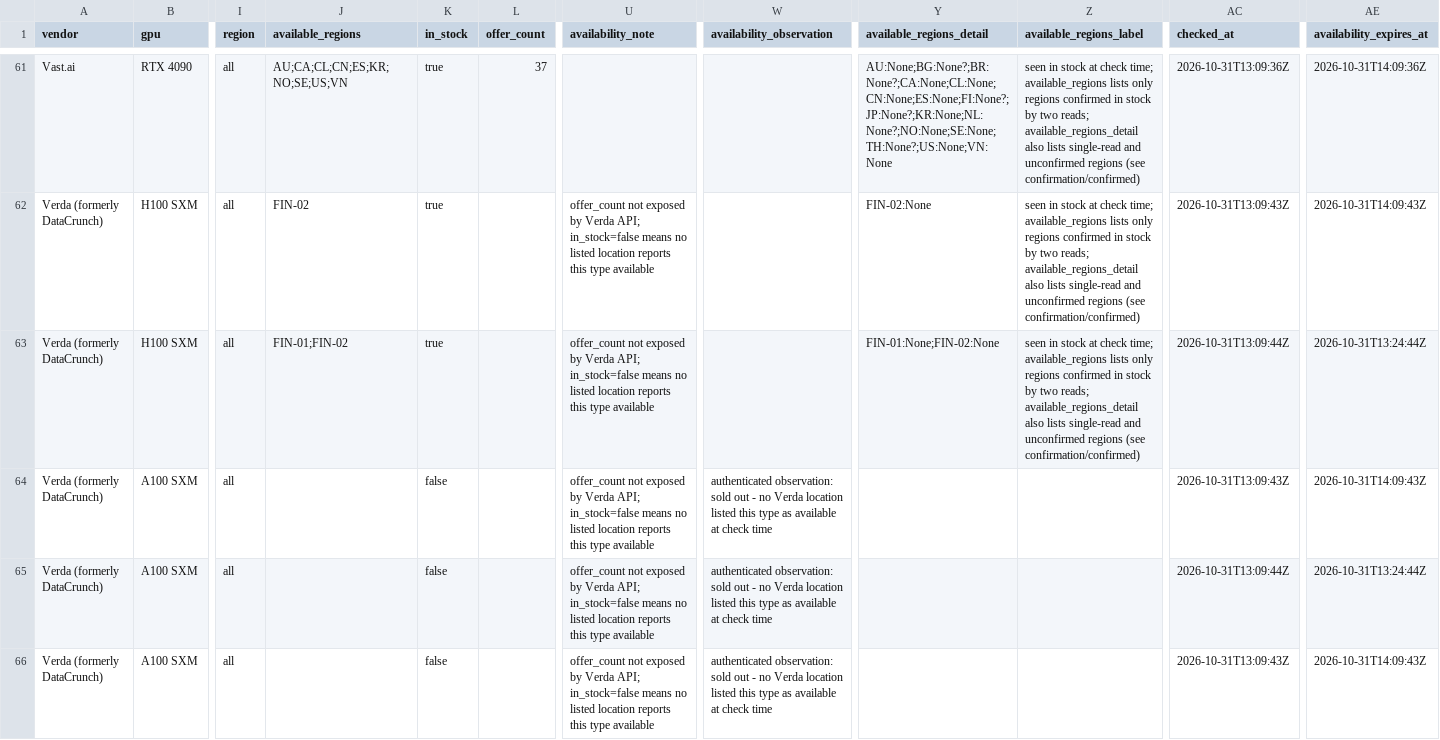
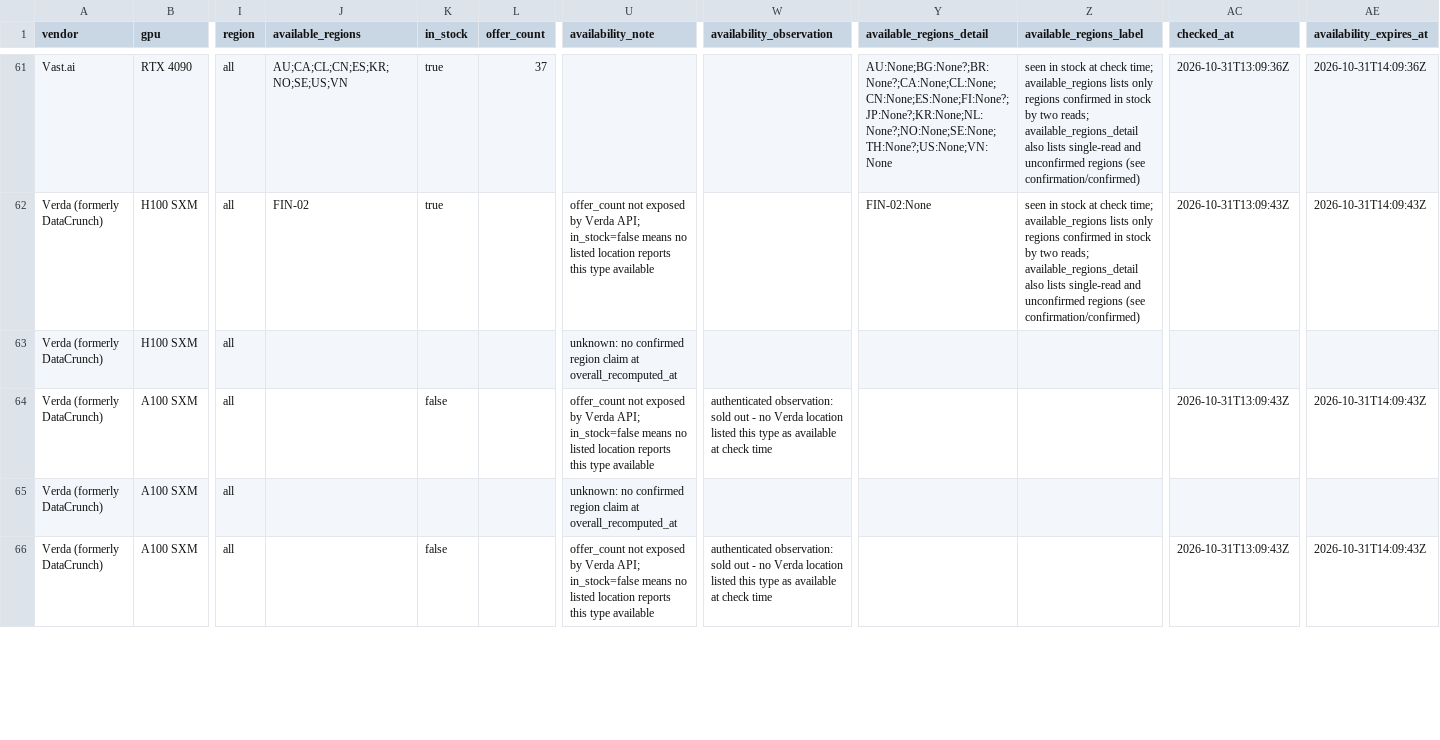
Before and after one commit to connormatthewdouglas/agent-work-stack-deals, a CSV file: latest/feed_enriched_v2_latest.csv, drawn as a sheet; only a part is shown, gaps mark what is left out; the diff covers the shown part only; the diff names each change by its address in the sheet, - before the commit and + after, or states it on an @@ line.

```diff
--- a/latest/feed_enriched_v2_latest.csv
+++ b/latest/feed_enriched_v2_latest.csv
-J63 (available_regions): FIN-01;FIN-02
+J63 (available_regions): (empty)
-K63 (in_stock): true
+K63 (in_stock): (empty)
-U63 (availability_note): offer_count not exposed by Verda API; in_stock=false means no listed location reports this type available
+U63 (availability_note): unknown: no confirmed region claim at overall_recomputed_at
-Y63 (available_regions_detail): FIN-01:None;FIN-02:None
+Y63 (available_regions_detail): (empty)
-Z63 (available_regions_label): seen in stock at check time; available_regions lists only regions confirmed in stock by two reads; available_regions_detail also lists single-read and unconfirmed regions (see confirmation/confirmed)
+Z63 (available_regions_label): (empty)
-AC63 (checked_at): 2026-10-31T13:09:44Z
+AC63 (checked_at): (empty)
-AE63 (availability_expires_at): 2026-10-31T13:24:44Z
+AE63 (availability_expires_at): (empty)
-K65 (in_stock): false
+K65 (in_stock): (empty)
-U65 (availability_note): offer_count not exposed by Verda API; in_stock=false means no listed location reports this type available
+U65 (availability_note): unknown: no confirmed region claim at overall_recomputed_at
-W65 (availability_observation): authenticated observation: sold out - no Verda location listed this type as available at check time
+W65 (availability_observation): (empty)
-AC65 (checked_at): 2026-10-31T13:09:44Z
+AC65 (checked_at): (empty)
-AE65 (availability_expires_at): 2026-10-31T13:24:44Z
+AE65 (availability_expires_at): (empty)
```
Also changed, not shown: 7 edited cells elsewhere in this file, latest/availability_v2_latest.csv, 4 other files.
